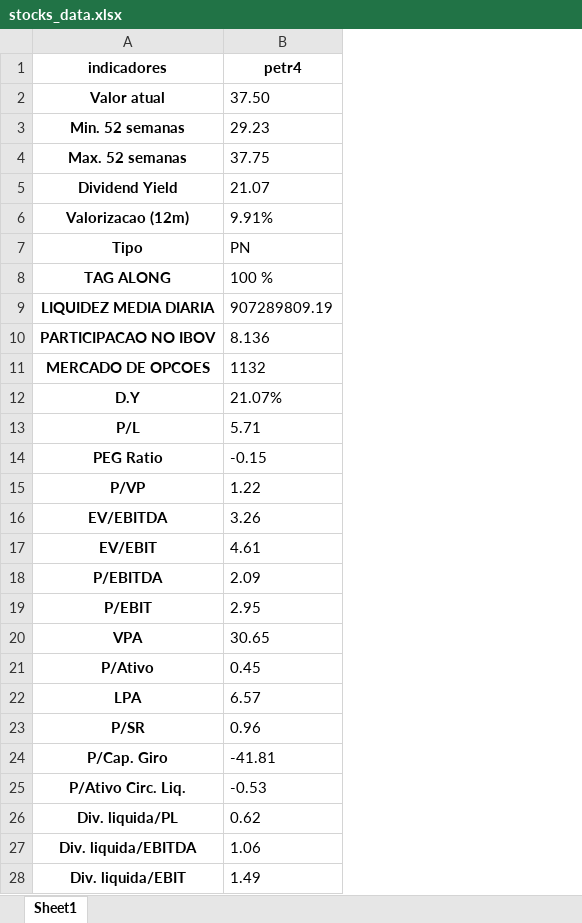
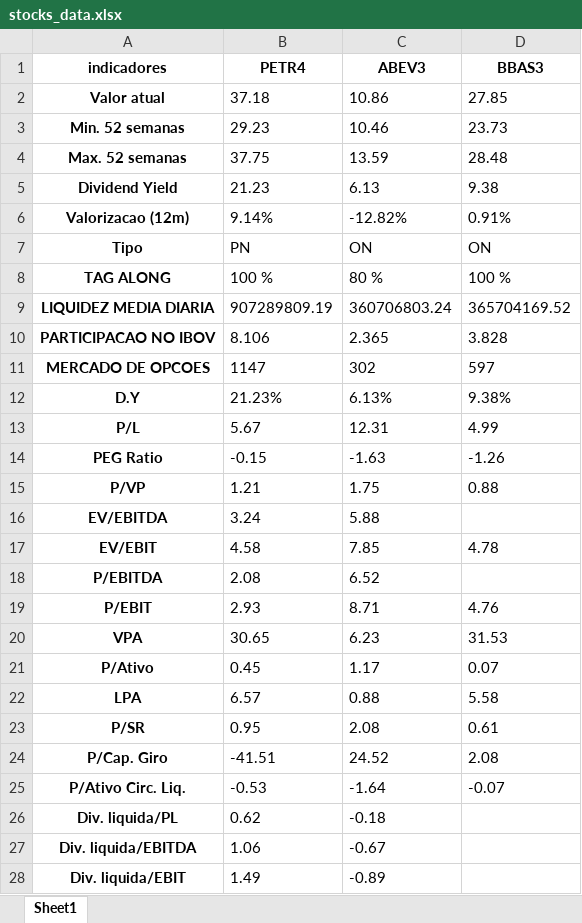
Before and after one commit to puzzoviodev/pyFundamentus-mainBKP, an Excel workbook: stocks_data.xlsx, sheet Sheet1, drawn as a sheet; only a part is shown; values as stored, in another font and other column widths than the file's, no borders; the diff covers the shown part only; the diff names each change by its address in the sheet, - before the commit and + after, or states it on an @@ line.

```diff
--- a/stocks_data.xlsx (sheet Sheet1)
+++ b/stocks_data.xlsx (sheet Sheet1)
+column C (ABEV3), rows 2-28: 10.86 | 10.46 | 13.59 | 6.13 | -12.82% | ON | 80 % | 360706803.24 | 2.365 | 302 | 6.13% | 12.31 | -1.63 | 1.75 | 5.88 | 7.85 | 6.52 | 8.71 | 6.23 | 1.17 | 0.88 | 2.08 | 24.52 | -1.64 | -0.18 | -0.67 | -0.89
+column D (BBAS3), rows 2-25: 27.85 | 23.73 | 28.48 | 9.38 | 0.91% | ON | 100 % | 365704169.52 | 3.828 | 597 | 9.38% | 4.99 | -1.26 | 0.88 |  | 4.78 |  | 4.76 | 31.53 | 0.07 | 5.58 | 0.61 | 2.08 | -0.07
-B1: petr4
+B1: PETR4
-B2 (PETR4): 37.50
+B2 (PETR4): 37.18
-B5 (PETR4): 21.07
+B5 (PETR4): 21.23
-B6 (PETR4): 9.91%
+B6 (PETR4): 9.14%
-B10 (PETR4): 8.136
+B10 (PETR4): 8.106
-B11 (PETR4): 1132
+B11 (PETR4): 1147
-B12 (PETR4): 21.07%
+B12 (PETR4): 21.23%
-B13 (PETR4): 5.71
+B13 (PETR4): 5.67
-B15 (PETR4): 1.22
+B15 (PETR4): 1.21
-B16 (PETR4): 3.26
+B16 (PETR4): 3.24
-B17 (PETR4): 4.61
+B17 (PETR4): 4.58
-B18 (PETR4): 2.09
+B18 (PETR4): 2.08
-B19 (PETR4): 2.95
+B19 (PETR4): 2.93
-B23 (PETR4): 0.96
+B23 (PETR4): 0.95
-B24 (PETR4): -41.81
+B24 (PETR4): -41.51
```
Also changed, not shown: 2 edited cells elsewhere in this sheet, StatusInvest.xlsx, 2 other files.
